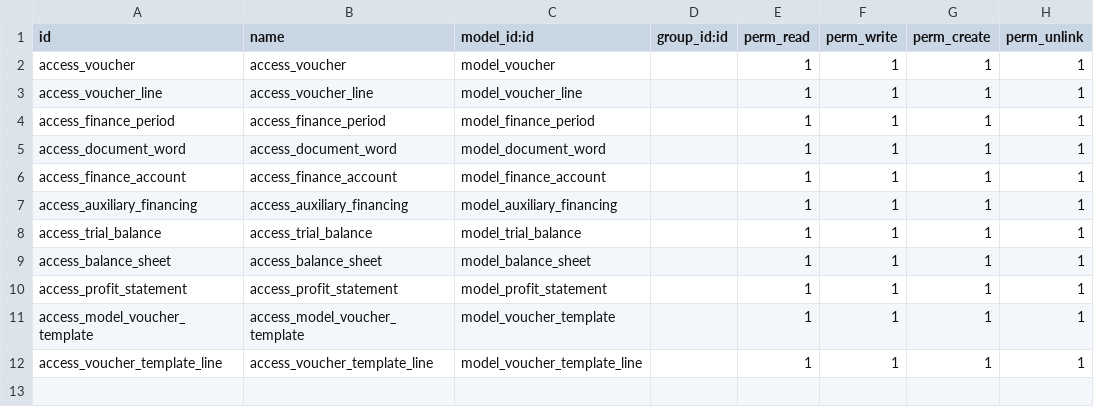
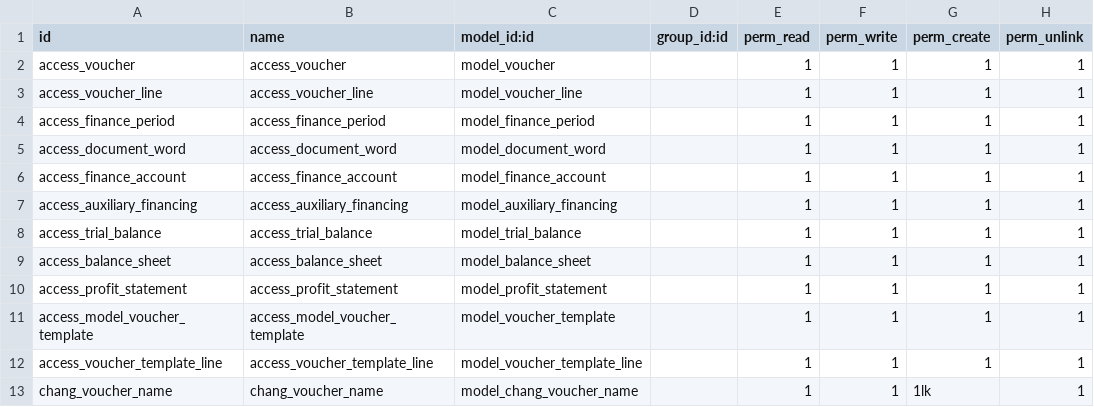
Before and after one commit to osbzr/gooderp_addons, a CSV file: finance/security/ir.model.access.csv, drawn as a sheet; the diff names each change by its address in the sheet, - before the commit and + after, or states it on an @@ line.

Commit message:
加权限

```diff
--- a/finance/security/ir.model.access.csv
+++ b/finance/security/ir.model.access.csv
+row 13: chang_voucher_name | chang_voucher_name | model_chang_voucher_name |  | 1 | 1 | 1lk | 1
```
